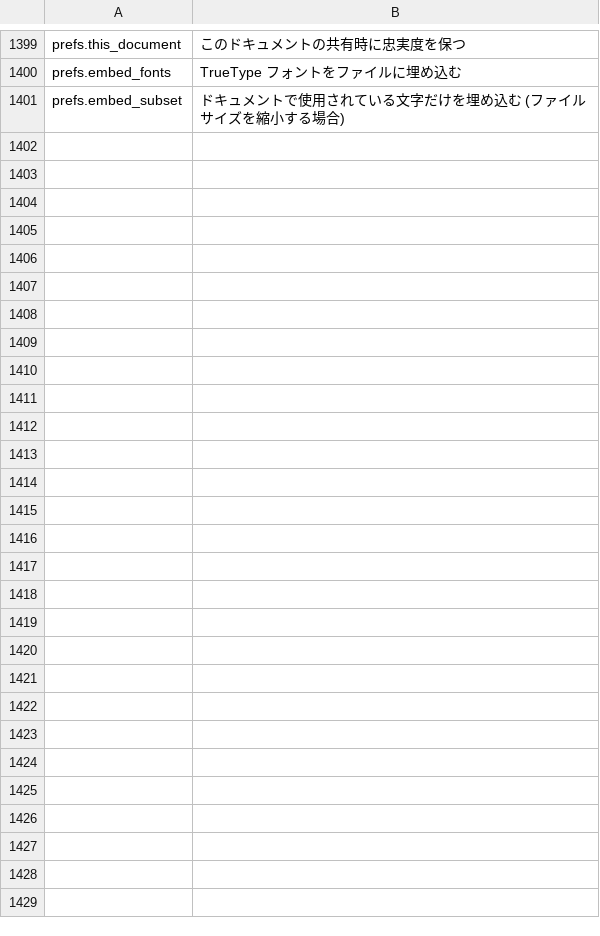
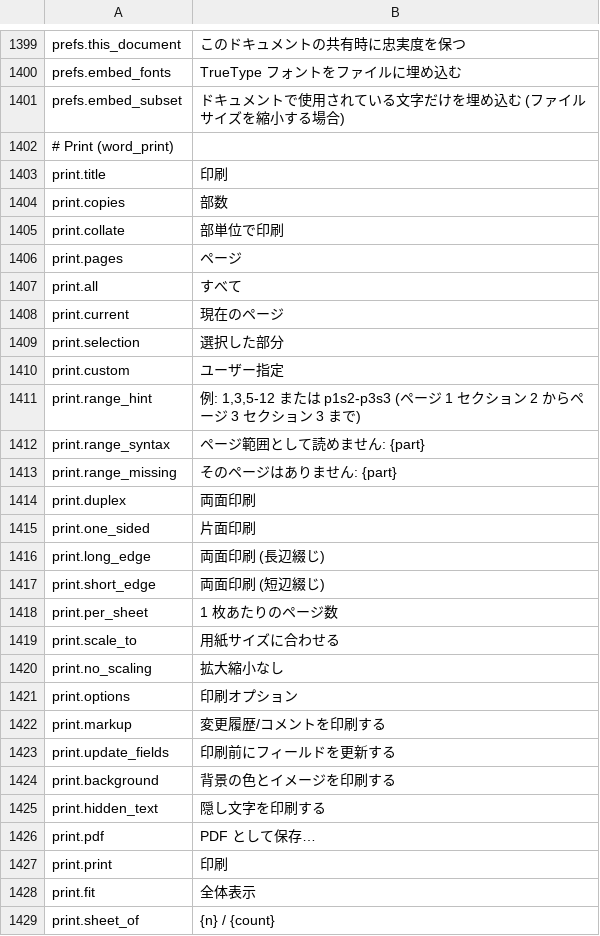
Before and after one commit to jade-rs/jade-office, a TSV file: crates/jade-gpui-app/i18n/ja.tsv, drawn as a sheet; only a part is shown, gaps mark what is left out.

```diff
--- a/crates/jade-gpui-app/i18n/ja.tsv
+++ b/crates/jade-gpui-app/i18n/ja.tsv
@@ -1401 +1401,29 @@ prefs.embed_fonts	TrueType フォントをファイルに埋め込む
 prefs.embed_subset	ドキュメントで使用されている文字だけを埋め込む (ファイル サイズを縮小する場合)
+# Print (word_print)
+print.title	印刷
+print.copies	部数
+print.collate	部単位で印刷
+print.pages	ページ
+print.all	すべて
+print.current	現在のページ
+print.selection	選択した部分
+print.custom	ユーザー指定
+print.range_hint	例: 1,3,5-12 または p1s2-p3s3 (ページ 1 セクション 2 からページ 3 セクション 3 まで)
+print.range_syntax	ページ範囲として読めません: {part}
+print.range_missing	そのページはありません: {part}
+print.duplex	両面印刷
+print.one_sided	片面印刷
+print.long_edge	両面印刷 (長辺綴じ)
+print.short_edge	両面印刷 (短辺綴じ)
+print.per_sheet	1 枚あたりのページ数
+print.scale_to	用紙サイズに合わせる
+print.no_scaling	拡大縮小なし
+print.options	印刷オプション
+print.markup	変更履歴/コメントを印刷する
+print.update_fields	印刷前にフィールドを更新する
+print.background	背景の色とイメージを印刷する
+print.hidden_text	隠し文字を印刷する
+print.pdf	PDF として保存…
+print.print	印刷
+print.fit	全体表示
+print.sheet_of	{n} / {count}
```
Also changed, not shown: crates/jade-gpui-app/i18n/en.tsv, 20 other files.
